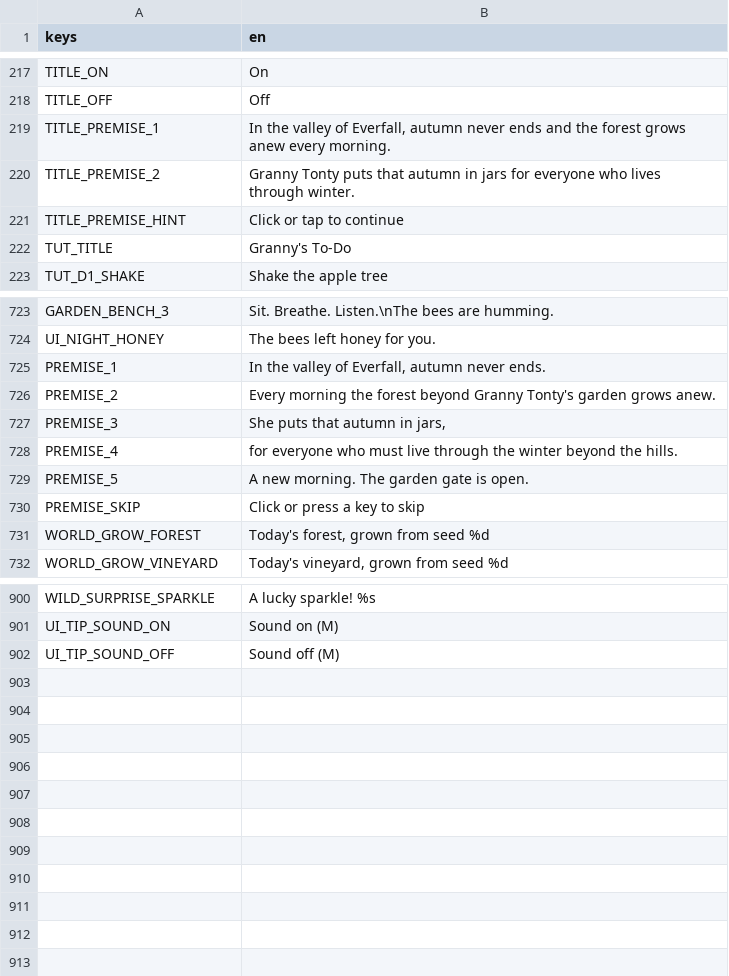
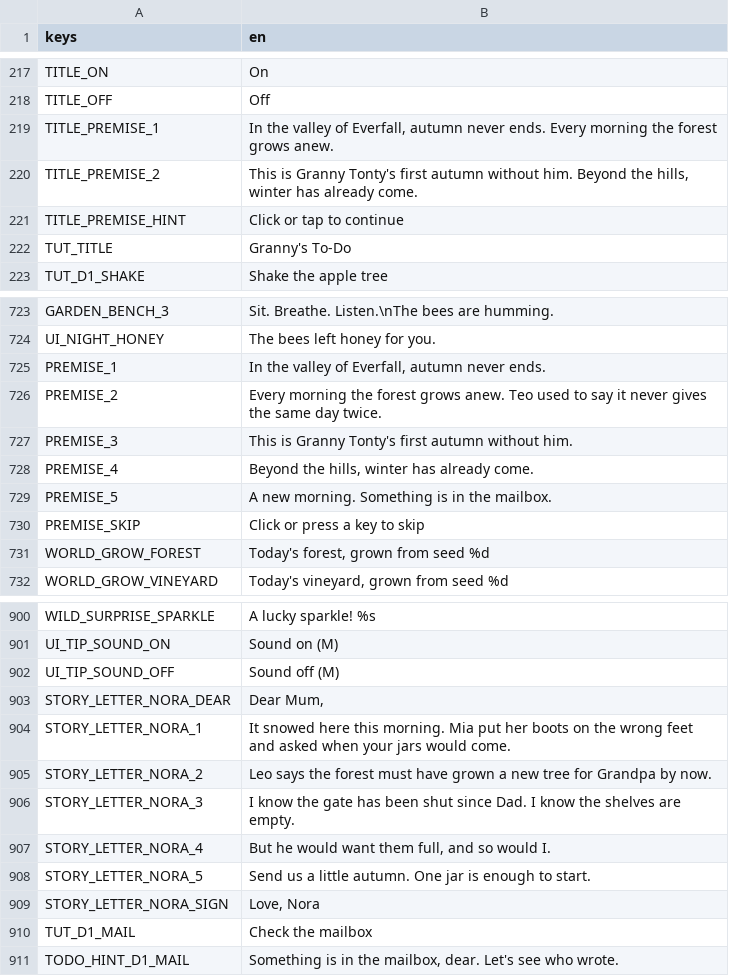
Before and after one commit to izzetemredemir/autumn-preserves, a CSV file: game/i18n/strings.csv, drawn as a sheet; only a part is shown, gaps mark what is left out.

```diff
--- a/game/i18n/strings.csv
+++ b/game/i18n/strings.csv
@@ -218,4 +218,4 @@ TITLE_ON,On
 TITLE_OFF,Off
-TITLE_PREMISE_1,"In the valley of Everfall, autumn never ends and the forest grows anew every morning."
-TITLE_PREMISE_2,Granny Tonty puts that autumn in jars for everyone who lives through winter.
+TITLE_PREMISE_1,"In the valley of Everfall, autumn never ends. Every morning the forest grows anew."
+TITLE_PREMISE_2,"This is Granny Tonty's first autumn without him. Beyond the hills, winter has already come."
 TITLE_PREMISE_HINT,Click or tap to continue
@@ -725,6 +725,6 @@ UI_NIGHT_HONEY,The bees left honey for you.
 PREMISE_1,"In the valley of Everfall, autumn never ends."
-PREMISE_2,Every morning the forest beyond Granny Tonty's garden grows anew.
-PREMISE_3,"She puts that autumn in jars,"
-PREMISE_4,for everyone who must live through the winter beyond the hills.
-PREMISE_5,A new morning. The garden gate is open.
+PREMISE_2,Every morning the forest grows anew. Teo used to say it never gives the same day twice.
+PREMISE_3,This is Granny Tonty's first autumn without him.
+PREMISE_4,"Beyond the hills, winter has already come."
+PREMISE_5,A new morning. Something is in the mailbox.
 PREMISE_SKIP,Click or press a key to skip
@@ -902 +902,10 @@ UI_TIP_SOUND_ON,Sound on (M)
 UI_TIP_SOUND_OFF,Sound off (M)
+STORY_LETTER_NORA_DEAR,"Dear Mum,"
+STORY_LETTER_NORA_1,It snowed here this morning. Mia put her boots on the wrong feet and asked when your jars would come.
+STORY_LETTER_NORA_2,Leo says the forest must have grown a new tree for Grandpa by now.
+STORY_LETTER_NORA_3,I know the gate has been shut since Dad. I know the shelves are empty.
+STORY_LETTER_NORA_4,"But he would want them full, and so would I."
+STORY_LETTER_NORA_5,Send us a little autumn. One jar is enough to start.
+STORY_LETTER_NORA_SIGN,"Love, Nora"
+TUT_D1_MAIL,Check the mailbox
+TODO_HINT_D1_MAIL,"Something is in the mailbox, dear. Let's see who wrote."
```
Also changed, not shown: game/i18n/strings_tr.csv, 15 other files.
